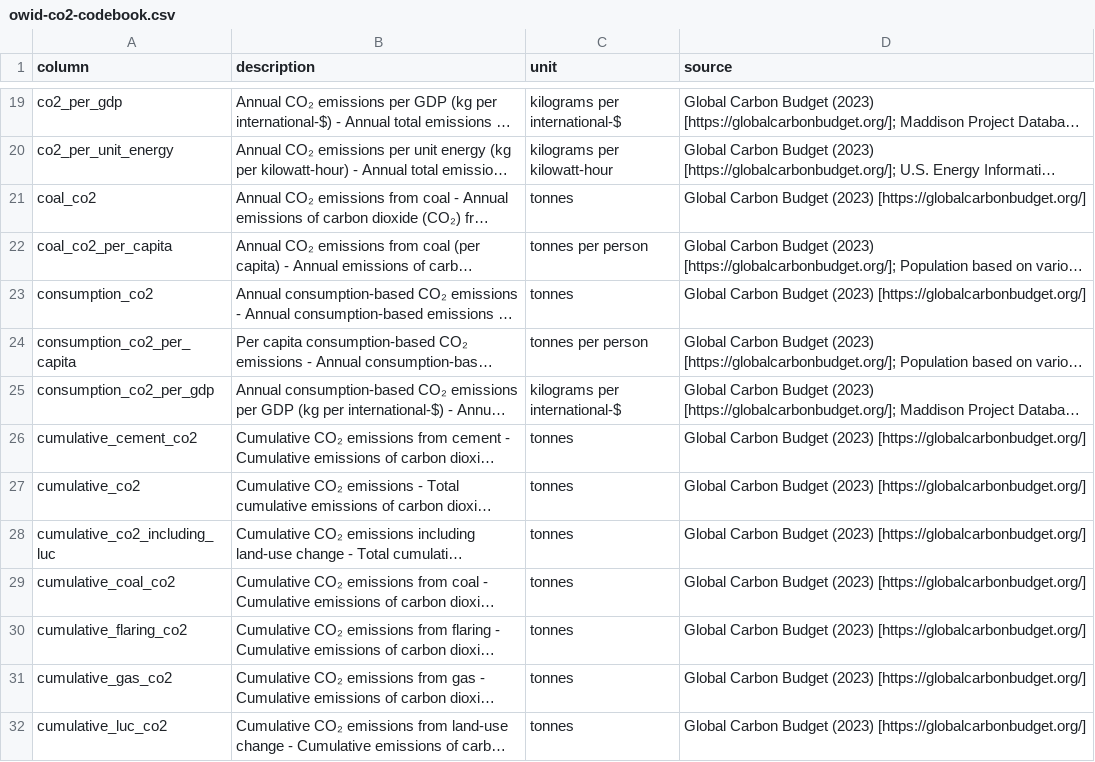
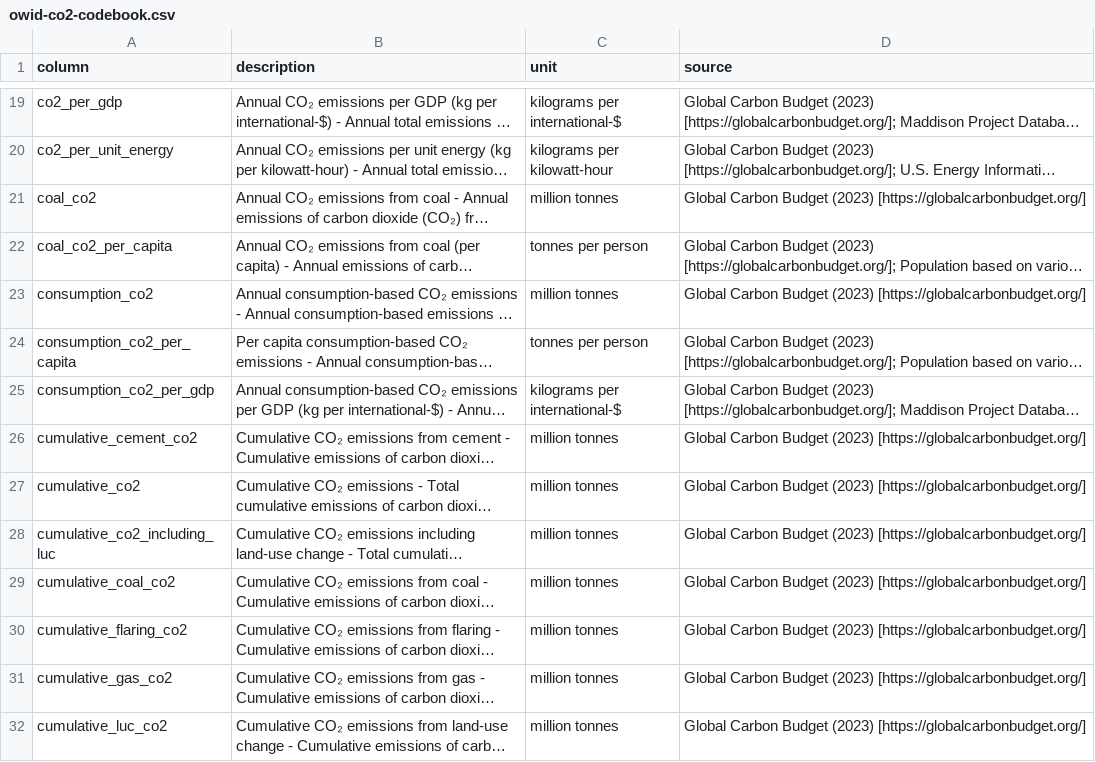
Before and after one commit to owid/co2-data, a CSV file: owid-co2-codebook.csv, drawn as a sheet; only a part is shown, gaps mark what is left out; long unchanged cells end in …; the diff covers the shown part only; the diff names each change by its address in the sheet, - before the commit and + after, or states it on an @@ line.

Commit message:
Fix units

```diff
--- a/owid-co2-codebook.csv
+++ b/owid-co2-codebook.csv
-C21 (unit): tonnes
+C21 (unit): million tonnes
-C23 (unit): tonnes
+C23 (unit): million tonnes
-C26:C32 (unit): tonnes
+C26:C32 (unit): million tonnes
```
Also changed, not shown: 13 edited cells elsewhere in this file.
